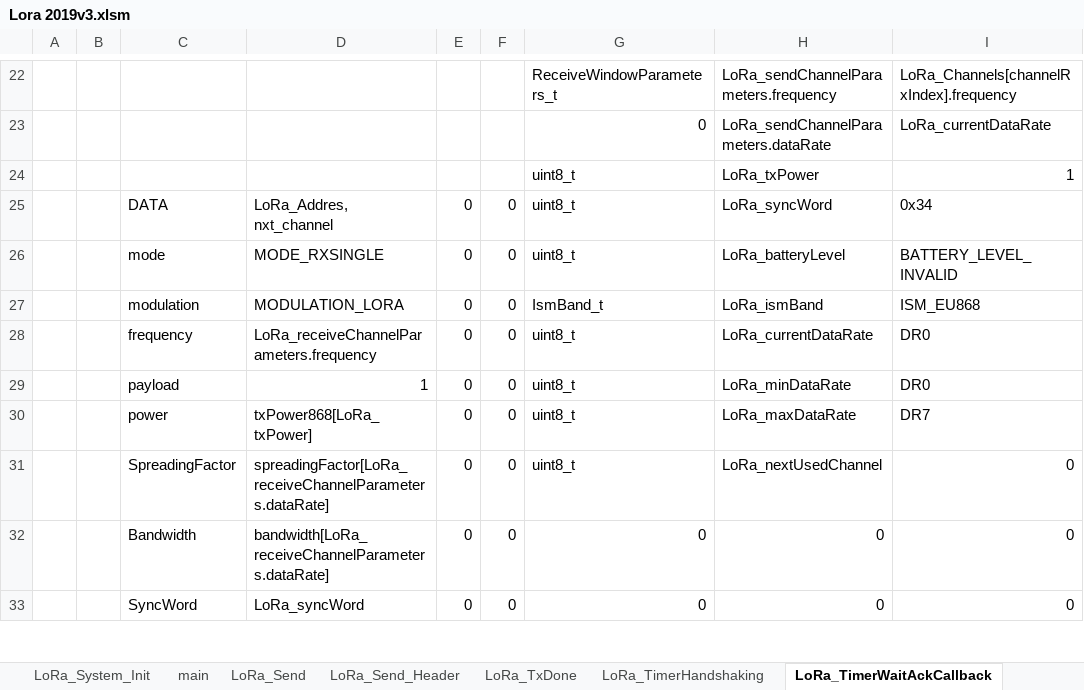
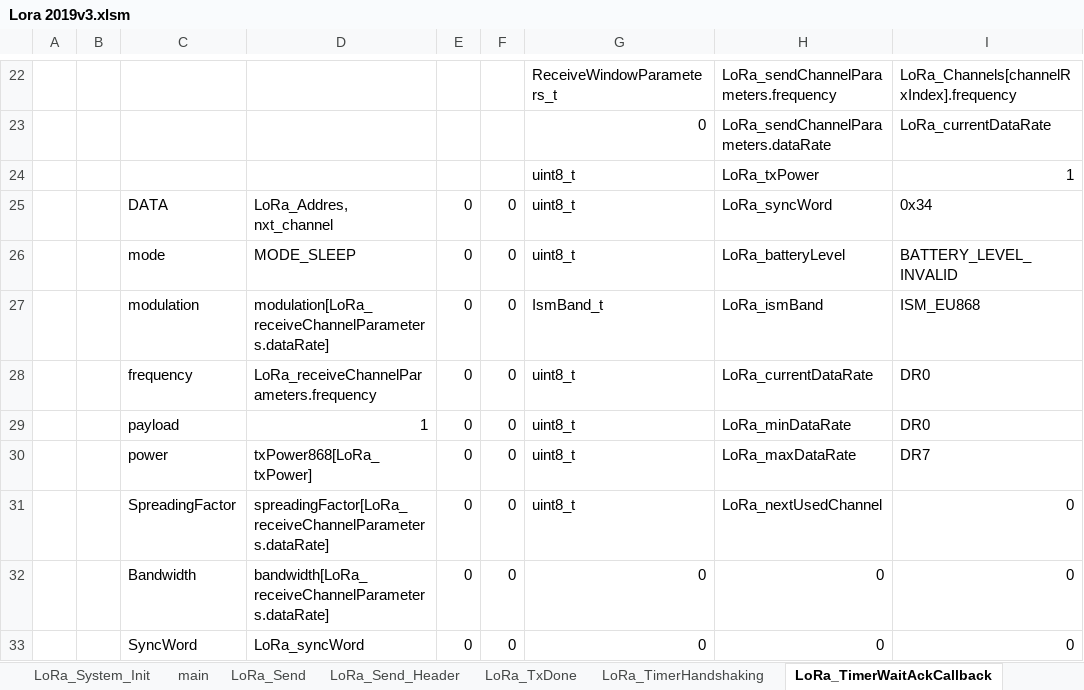
Before and after one commit to michalmendrek/Lora2019, an Excel workbook: Lora 2019v3.xlsm, sheet LoRa_TimerWaitAckCallback, drawn as a sheet; only a part is shown, gaps mark what is left out; values as stored, in another font and other column widths than the file's, no cell formats; charts and pictures not drawn; the diff covers the shown part only; the diff names each change by its address in the sheet, - before the commit and + after, or states it on an @@ line.

```diff
--- a/Lora 2019v3.xlsm (sheet LoRa_TimerWaitAckCallback)
+++ b/Lora 2019v3.xlsm (sheet LoRa_TimerWaitAckCallback)
-D26: MODE_RXSINGLE
+D26: MODE_SLEEP
-D27: MODULATION_LORA
+D27: modulation[LoRa_receiveChannelParameters.dataRate]
```
Also changed, not shown: 25 edited cells elsewhere in this sheet, sheet LoRa_Send, cell formats, formulas that keep their value, charts or pictures.
